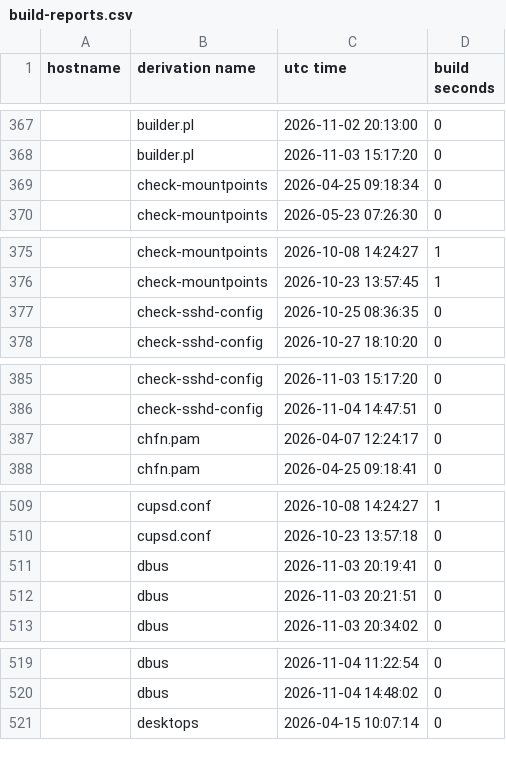
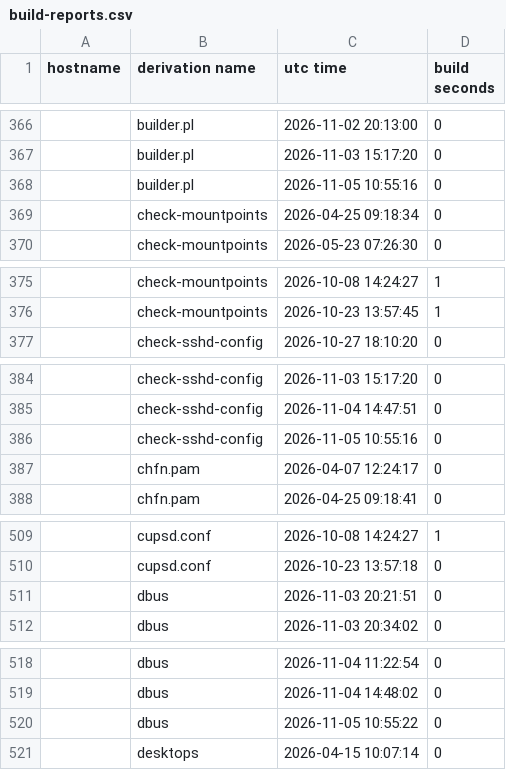
Before and after one commit to lrestj/zbook, a CSV file: .local/state/nix-output-monitor/build-reports.csv, drawn as a sheet; only a part is shown, gaps mark what is left out; removed rows and columns are numbered as before the commit, all else as after; the diff covers the shown part only; the diff names each change by its address in the sheet, - before the commit and + after, or states it on an @@ line.

```diff
--- a/.local/state/nix-output-monitor/build-reports.csv
+++ b/.local/state/nix-output-monitor/build-reports.csv
+row 368:  | builder.pl | 2026-11-05 10:55:16 | 0
-row 377:  | check-sshd-config | 2026-10-25 08:36:35 | 0
+row 386:  | check-sshd-config | 2026-11-05 10:55:16 | 0
-row 511:  | dbus | 2026-11-03 20:19:41 | 0
+row 520:  | dbus | 2026-11-05 10:55:22 | 0
```
Also changed, not shown: 23 added rows, 23 removed rows and 2 edited cells elsewhere in this file, 3 other files.
